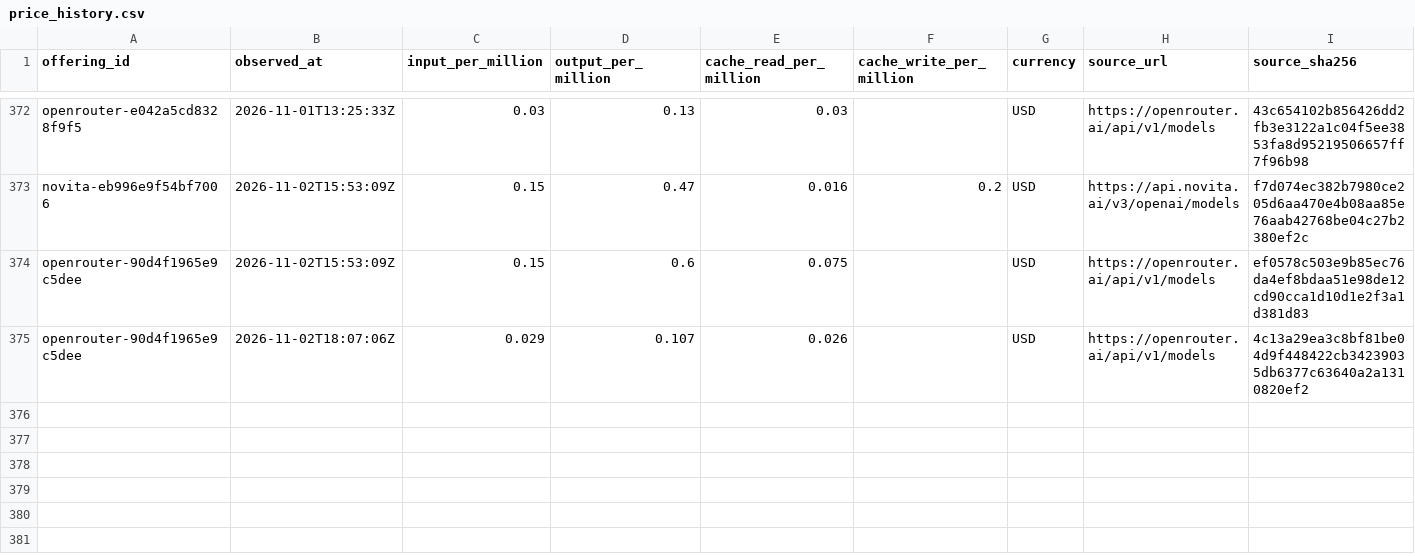
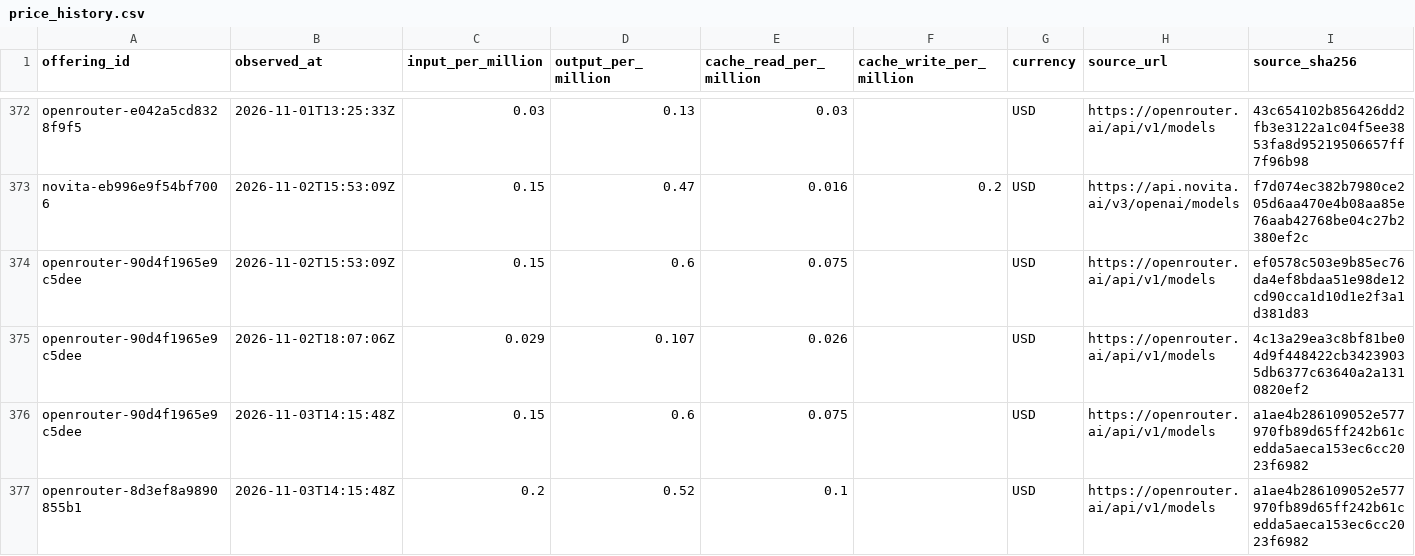
Before and after one commit to yogenpro/token3, a CSV file: data/price_history.csv, drawn as a sheet; only a part is shown, gaps mark what is left out; the diff names each change by its address in the sheet, - before the commit and + after, or states it on an @@ line.

```diff
--- a/data/price_history.csv
+++ b/data/price_history.csv
+row 376: openrouter-90d4f1965e9c5dee | 2026-11-03T14:15:48Z | 0.15 | 0.6 | 0.075 |  | USD | https://openrouter.ai/api/v1/models | a1ae4b286109052e577970fb89d65ff242b61cedda5aeca153ec6cc2023f6982
+row 377: openrouter-8d3ef8a9890855b1 | 2026-11-03T14:15:48Z | 0.2 | 0.52 | 0.1 |  | USD | https://openrouter.ai/api/v1/models | a1ae4b286109052e577970fb89d65ff242b61cedda5aeca153ec6cc2023f6982
```
Also changed, not shown: 16 other files.
